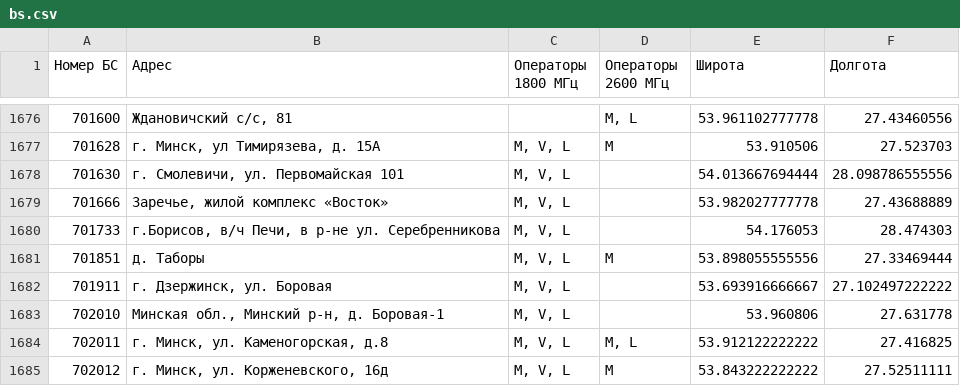
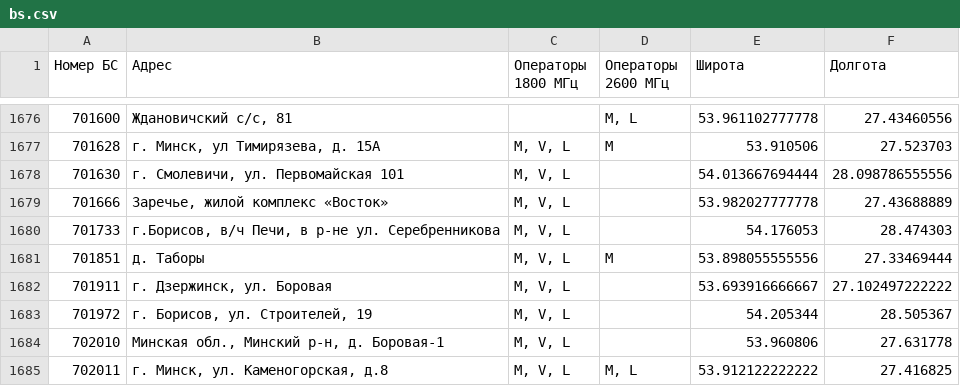
Before and after one commit to BelCellTracker/beCloud, a CSV file: bs.csv, drawn as a sheet; only a part is shown, gaps mark what is left out; the shorter side is filled out with more unchanged rows; the diff names each change by its address in the sheet, - before the commit and + after, or states it on an @@ line.

```diff
--- a/bs.csv
+++ b/bs.csv
+row 1683: 701972 | г. Борисов, ул. Строителей, 19 | M, V, L |  | 54.205344 | 28.505367
```
Also changed, not shown: 1 other file.
